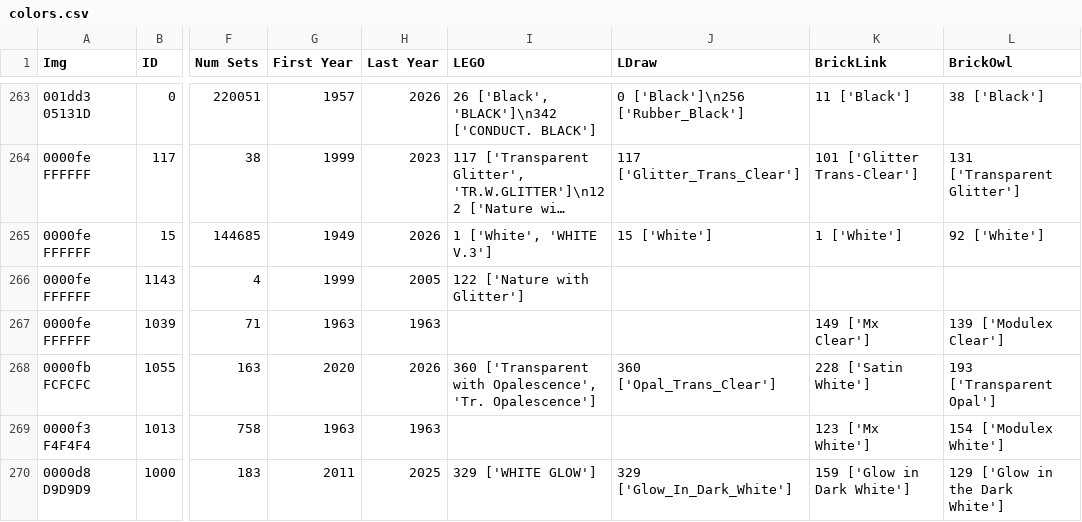
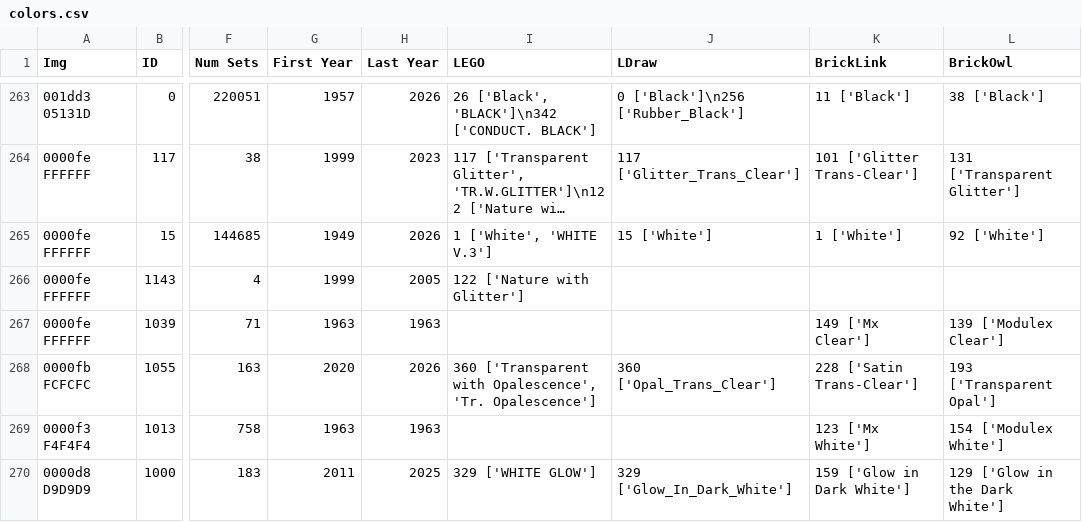
Before and after one commit to legojunat/lista, a CSV file: data/colors.csv, drawn as a sheet; only a part is shown, gaps mark what is left out; long unchanged cells end in …; the diff names each change by its address in the sheet, - before the commit and + after, or states it on an @@ line.

Commit message:
Fix wrong color BrickLink name for Lego color ID 360

```diff
--- a/data/colors.csv
+++ b/data/colors.csv
-K268 (BrickLink): 228 ['Satin White']
+K268 (BrickLink): 228 ['Satin Trans-Clear']
```
